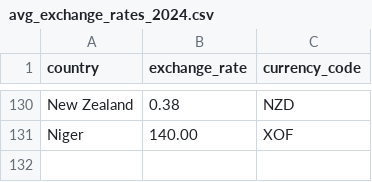
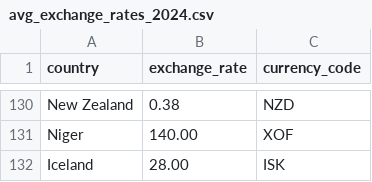
Before and after one commit to k-cmy/FIT3179-DV2, a CSV file: Datasets/avg_exchange_rates_2024.csv, drawn as a sheet; only a part is shown, gaps mark what is left out; the diff names each change by its address in the sheet, - before the commit and + after, or states it on an @@ line.

Commit message:
update data and map

```diff
--- a/Datasets/avg_exchange_rates_2024.csv
+++ b/Datasets/avg_exchange_rates_2024.csv
+row 132: Iceland | 28.00 | ISK
```
Also changed, not shown: 1 other file.
